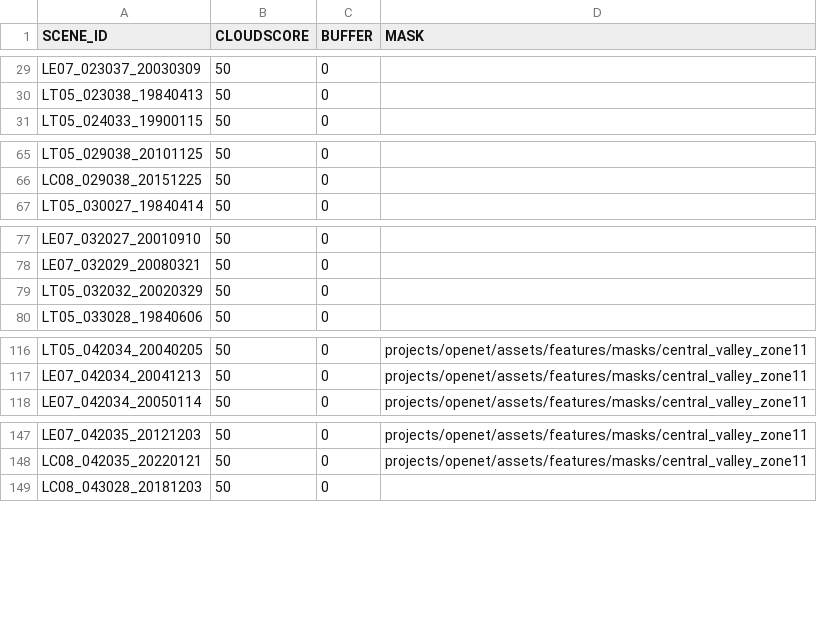
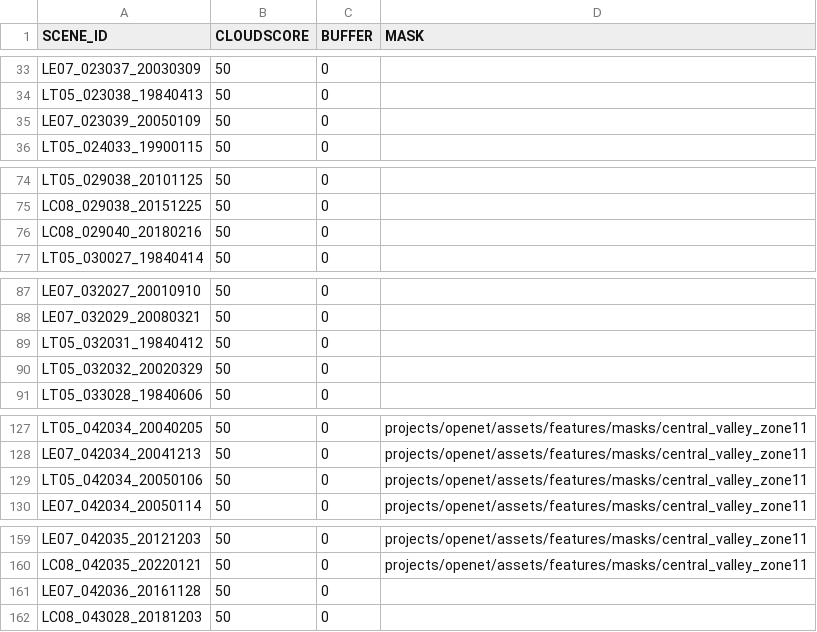
Before and after one commit to cgmorton/scene-skip-list, a CSV file: v2p1_cloudscore.csv, drawn as a sheet; only a part is shown, gaps mark what is left out; the diff covers the shown part only; the diff names each change by its address in the sheet, - before the commit and + after, or states it on an @@ line.

```diff
--- a/v2p1_cloudscore.csv
+++ b/v2p1_cloudscore.csv
+row 35: LE07_023039_20050109 | 50 | 0
+row 76: LC08_029040_20180216 | 50 | 0
+row 89: LT05_032031_19840412 | 50 | 0
+row 129: LT05_042034_20050106 | 50 | 0 | projects/openet/assets/features/masks/central_valley_zone11
+row 161: LE07_042036_20161128 | 50 | 0
```
Also changed, not shown: 9 added rows elsewhere in this file, 2 other files.
